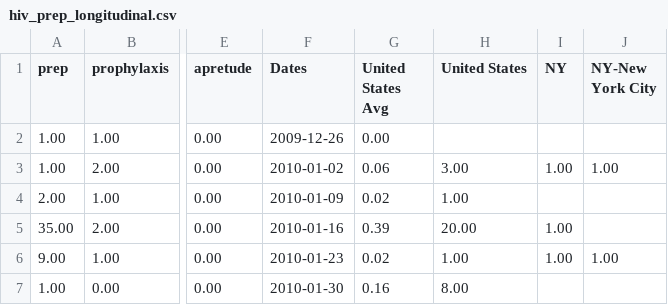
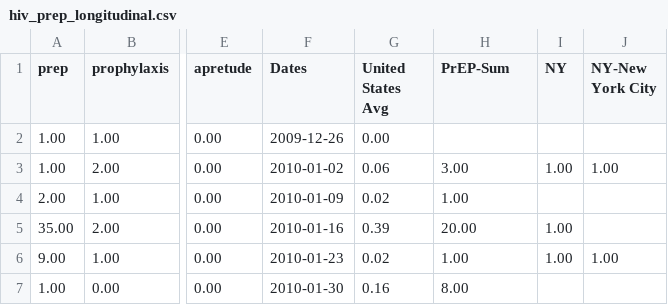
Before and after one commit to CharlotteZKHu/hiv_twitter.github.io, a CSV file: data/hiv_prep_longitudinal.csv, drawn as a sheet; only a part is shown, gaps mark what is left out; the diff names each change by its address in the sheet, - before the commit and + after, or states it on an @@ line.

Commit message:
data

```diff
--- a/data/hiv_prep_longitudinal.csv
+++ b/data/hiv_prep_longitudinal.csv
-H1: United States
+H1: PrEP-Sum
```
Also changed, not shown: data/hiv_test_longitudinal.csv, 3 other files.
